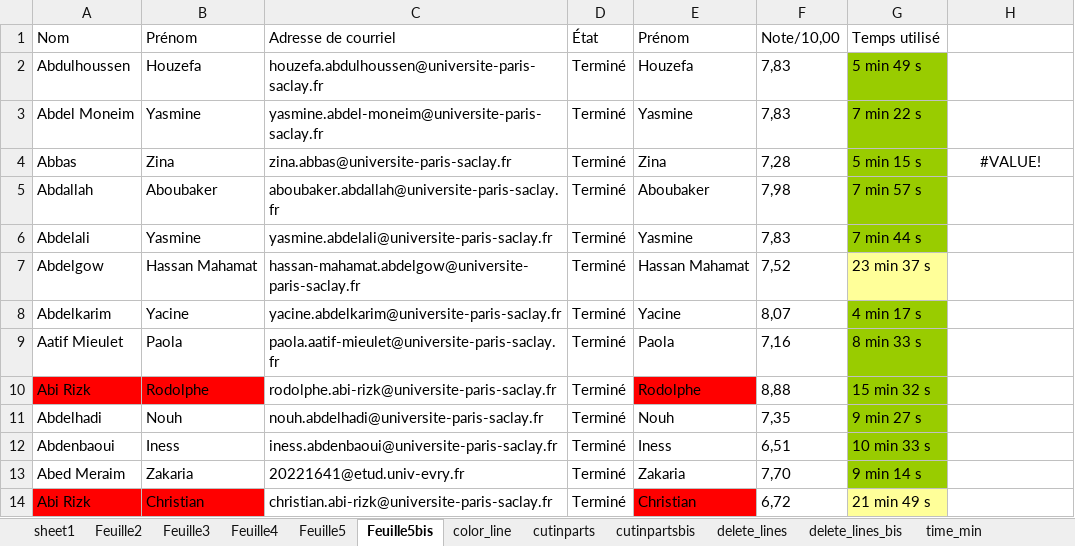
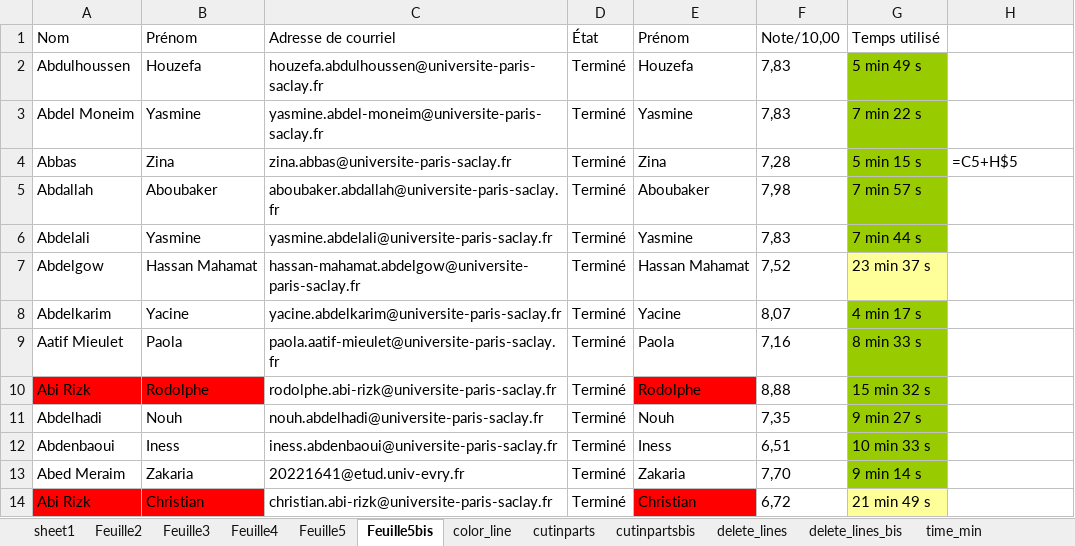
Before and after one commit to tonyfevrier/xlspython, an Excel workbook: fichiers_xls/test.xlsx, sheet Feuille5bis, drawn as a sheet; values as stored, in another font and other column widths than the file's, no borders; formulas without a stored value are shown as written; charts and pictures not drawn; the diff names each change by its address in the sheet, - before the commit and + after, or states it on an @@ line.

```diff
--- a/fichiers_xls/test.xlsx (sheet Feuille5bis)
+++ b/fichiers_xls/test.xlsx (sheet Feuille5bis)
-H4: #VALUE!
+H4: =C5+H$5
-H4 alignment: center
+H4 alignment: left
```
Also changed, not shown: sheet Feuille5, charts or pictures, fichiers_xls/listing_par_etape - Copie.xlsx, fichiers_xls/test_colgetpartofstr.xlsx, 11 other files.
